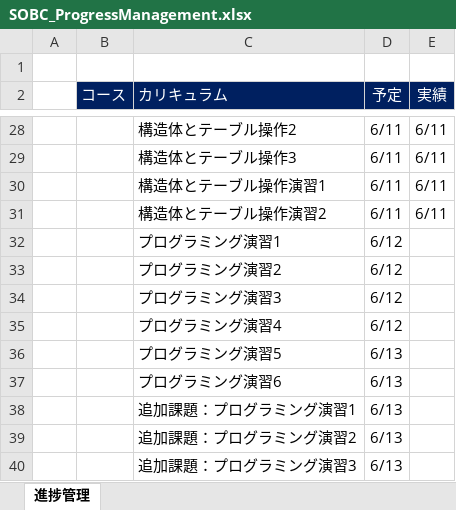
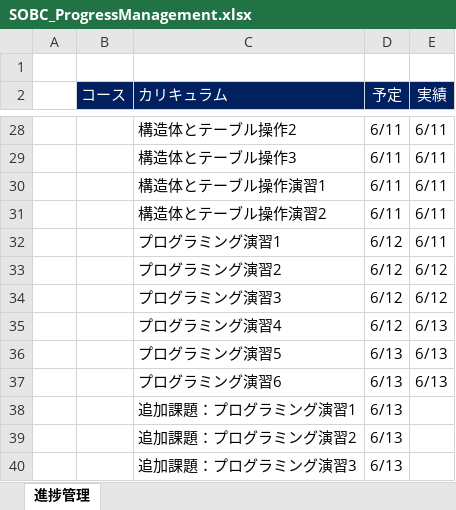
Before and after one commit to azreus906/10031s0001, an Excel workbook: management/SOBC_ProgressManagement.xlsx, sheet 進捗管理, drawn as a sheet; only a part is shown, gaps mark what is left out; values as stored, in another font and other column widths than the file's, no borders; charts and pictures not drawn; the diff names each change by its address in the sheet, - before the commit and + after, or states it on an @@ line.

Commit message:
Update 6/13 progress

```diff
--- a/management/SOBC_ProgressManagement.xlsx (sheet 進捗管理)
+++ b/management/SOBC_ProgressManagement.xlsx (sheet 進捗管理)
-E32 (実績): (empty)
+E32 (実績): 6/11
-E33:E34 (実績): (empty)
+E33:E34 (実績): 6/12
-E35:E37 (実績): (empty)
+E35:E37 (実績): 6/13
```
Also changed, not shown: charts or pictures.
